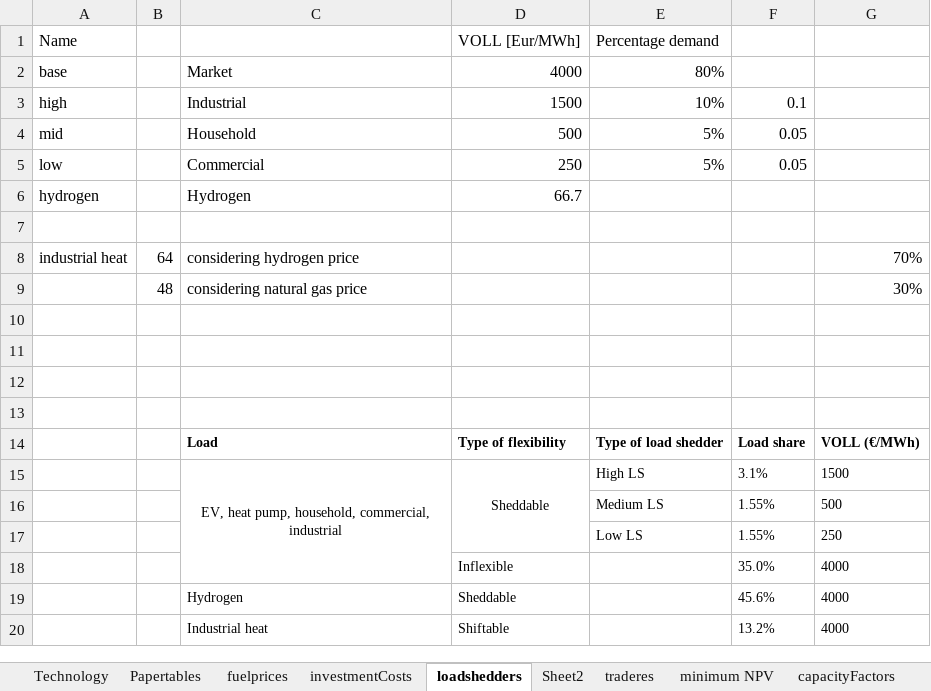
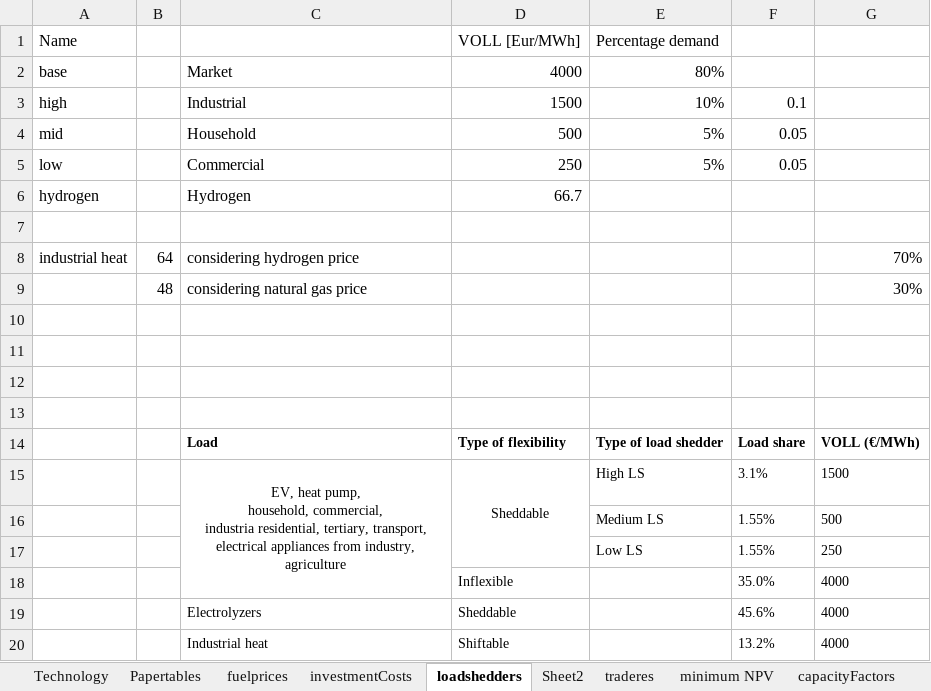
Before and after one commit to TradeRES/toolbox-amiris-emlab, an Excel workbook: data/MostImportantData.xlsx, sheet loadshedders, drawn as a sheet; values as stored, in another font and other column widths than the file's, no borders; ↵ is a line break in a cell; the diff names each change by its address in the sheet, - before the commit and + after, or states it on an @@ line.

```diff
--- a/data/MostImportantData.xlsx (sheet loadshedders)
+++ b/data/MostImportantData.xlsx (sheet loadshedders)
-C15: …household, commercial, industrial
+C15: …household, commercial, ↵ industria residential, tertiary, transport, electrical appliances from industry, agriculture
-C19: Hydrogen
+C19: Electrolyzers
```
Also changed, not shown: data/Coupling Config.xlsx, 6 other files.
